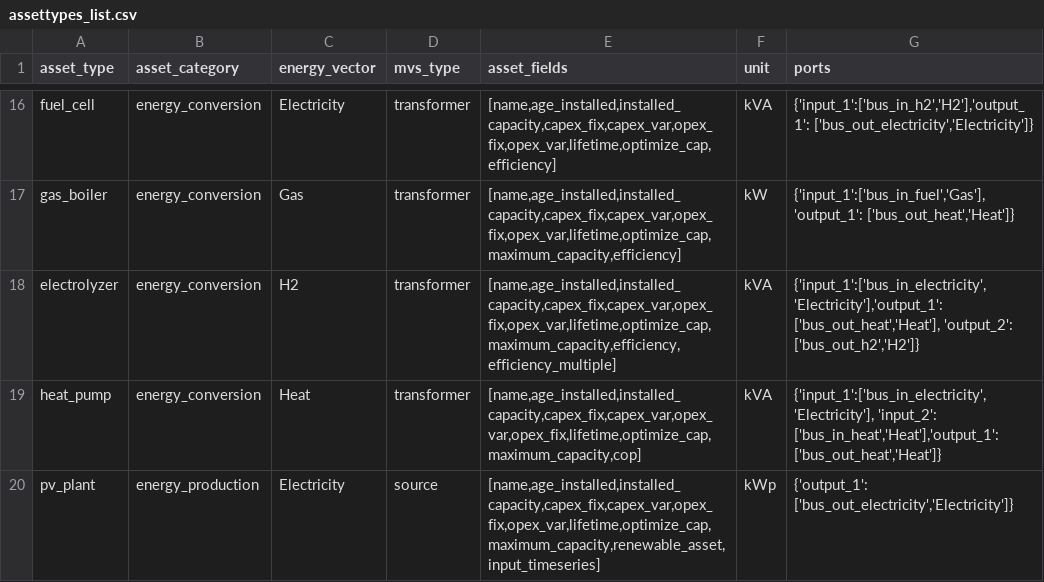
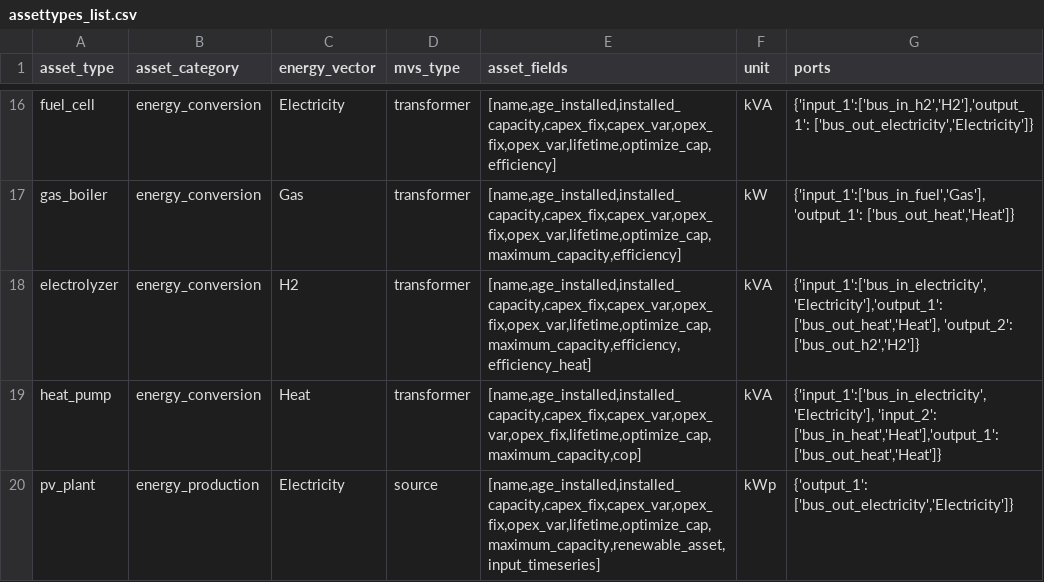
Before and after one commit to open-plan-tool/gui, a CSV file: app/resources/assettypes_list.csv, drawn as a sheet; only a part is shown, gaps mark what is left out.

```diff
--- a/app/resources/assettypes_list.csv
+++ b/app/resources/assettypes_list.csv
@@ -17,3 +17,3 @@ fuel_cell,energy_conversion,Electricity,transformer,"[name,age_installed,install
 gas_boiler,energy_conversion,Gas,transformer,"[name,age_installed,installed_capacity,capex_fix,capex_var,opex_fix,opex_var,lifetime,optimize_cap,maximum_capacity,efficiency]",kW,"{'input_1':['bus_in_fuel','Gas'],'output_1': ['bus_out_heat','Heat']}"
-electrolyzer,energy_conversion,H2,transformer,"[name,age_installed,installed_capacity,capex_fix,capex_var,opex_fix,opex_var,lifetime,optimize_cap,maximum_capacity,efficiency,efficiency_multiple]",kVA,"{'input_1':['bus_in_electricity','Electricity'],'output_1': ['bus_out_heat','Heat'], 'output_2': ['bus_out_h2','H2']}"
+electrolyzer,energy_conversion,H2,transformer,"[name,age_installed,installed_capacity,capex_fix,capex_var,opex_fix,opex_var,lifetime,optimize_cap,maximum_capacity,efficiency,efficiency_heat]",kVA,"{'input_1':['bus_in_electricity','Electricity'],'output_1': ['bus_out_heat','Heat'], 'output_2': ['bus_out_h2','H2']}"
 heat_pump,energy_conversion,Heat,transformer,"[name,age_installed,installed_capacity,capex_fix,capex_var,opex_var,opex_fix,lifetime,optimize_cap,maximum_capacity,cop]",kVA,"{'input_1':['bus_in_electricity','Electricity'], 'input_2': ['bus_in_heat','Heat'],'output_1': ['bus_out_heat','Heat']}"
```
Also changed, not shown: 1 other file.
